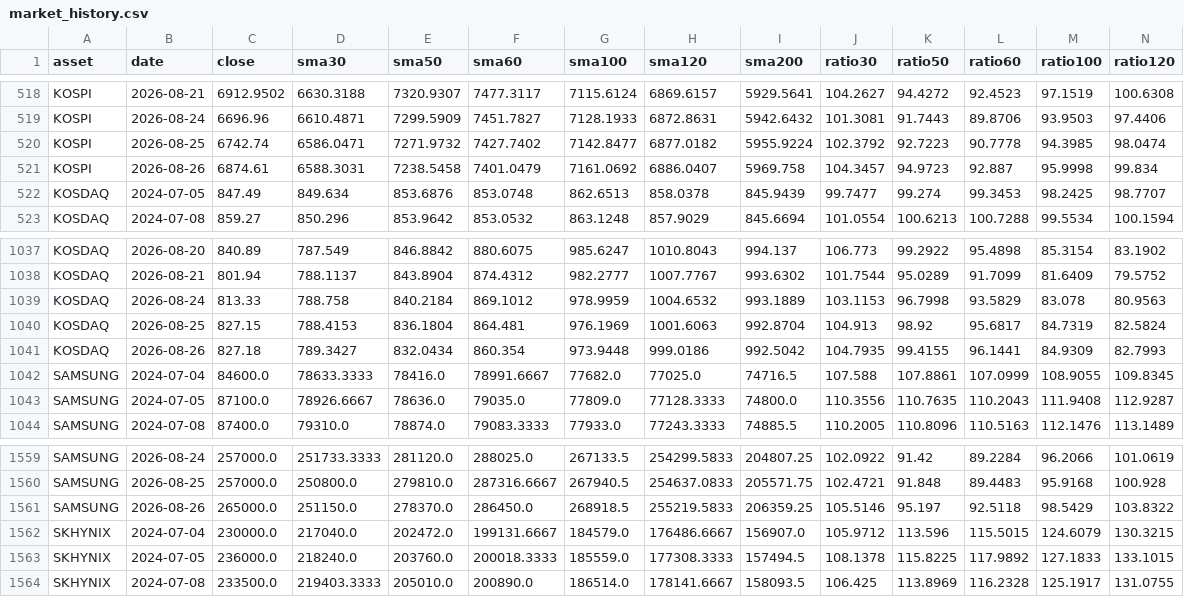
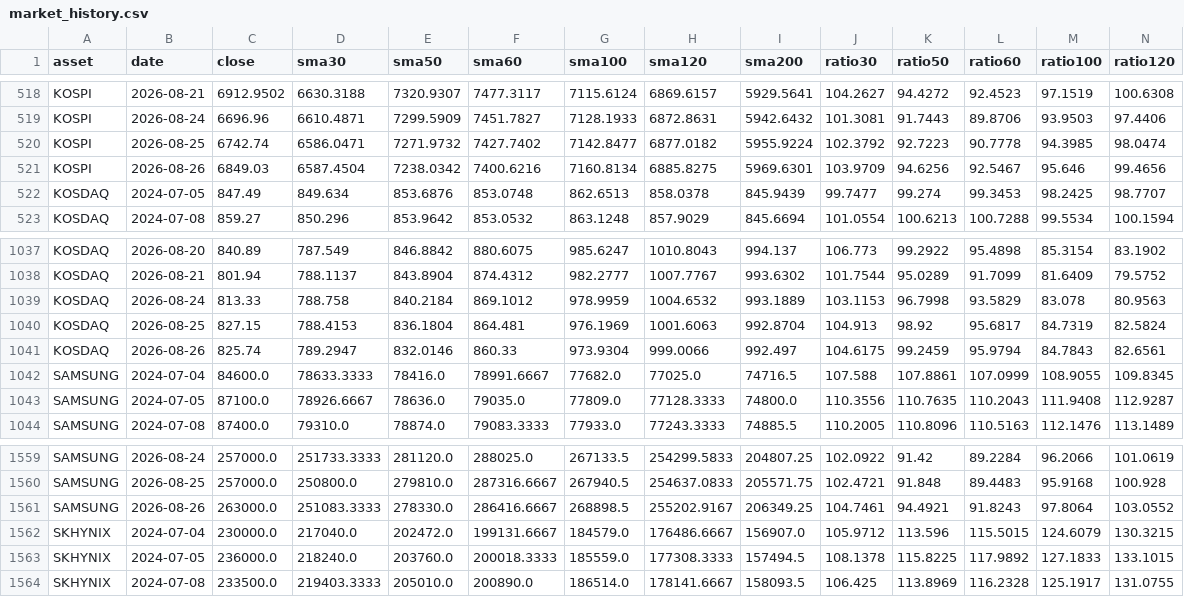
Before and after one commit to JungMin-4287/global-macro-korea-regime-dashboard, a CSV file: docs/data/market_history.csv, drawn as a sheet; only a part is shown, gaps mark what is left out; the diff covers the shown part only; the diff names each change by its address in the sheet, - before the commit and + after, or states it on an @@ line.

```diff
--- a/docs/data/market_history.csv
+++ b/docs/data/market_history.csv
-C521 (close): 6874.61
+C521 (close): 6849.03
-D521 (sma30): 6588.3031
+D521 (sma30): 6587.4504
-E521 (sma50): 7238.5458
+E521 (sma50): 7238.0342
-F521 (sma60): 7401.0479
+F521 (sma60): 7400.6216
-G521 (sma100): 7161.0692
+G521 (sma100): 7160.8134
-H521 (sma120): 6886.0407
+H521 (sma120): 6885.8275
-I521 (sma200): 5969.758
+I521 (sma200): 5969.6301
-J521 (ratio30): 104.3457
+J521 (ratio30): 103.9709
-K521 (ratio50): 94.9723
+K521 (ratio50): 94.6256
-L521 (ratio60): 92.887
+L521 (ratio60): 92.5467
-M521 (ratio100): 95.9998
+M521 (ratio100): 95.646
-N521 (ratio120): 99.834
+N521 (ratio120): 99.4656
-C1041 (close): 827.18
+C1041 (close): 825.74
-D1041 (sma30): 789.3427
+D1041 (sma30): 789.2947
-E1041 (sma50): 832.0434
+E1041 (sma50): 832.0146
-F1041 (sma60): 860.354
+F1041 (sma60): 860.33
-G1041 (sma100): 973.9448
+G1041 (sma100): 973.9304
-H1041 (sma120): 999.0186
+H1041 (sma120): 999.0066
-I1041 (sma200): 992.5042
+I1041 (sma200): 992.497
-J1041 (ratio30): 104.7935
+J1041 (ratio30): 104.6175
-K1041 (ratio50): 99.4155
+K1041 (ratio50): 99.2459
-L1041 (ratio60): 96.1441
+L1041 (ratio60): 95.9794
-M1041 (ratio100): 84.9309
+M1041 (ratio100): 84.7843
-N1041 (ratio120): 82.7993
+N1041 (ratio120): 82.6561
-C1561 (close): 265000.0
+C1561 (close): 263000.0
-D1561 (sma30): 251150.0
+D1561 (sma30): 251083.3333
-E1561 (sma50): 278370.0
+E1561 (sma50): 278330.0
-F1561 (sma60): 286450.0
+F1561 (sma60): 286416.6667
-G1561 (sma100): 268918.5
+G1561 (sma100): 268898.5
-H1561 (sma120): 255219.5833
+H1561 (sma120): 255202.9167
-I1561 (sma200): 206359.25
+I1561 (sma200): 206349.25
-J1561 (ratio30): 105.5146
+J1561 (ratio30): 104.7461
-K1561 (ratio50): 95.197
+K1561 (ratio50): 94.4921
-L1561 (ratio60): 92.5118
+L1561 (ratio60): 91.8243
-M1561 (ratio100): 98.5429
+M1561 (ratio100): 97.8064
-N1561 (ratio120): 103.8322
+N1561 (ratio120): 103.0552
```
Also changed, not shown: 60 edited cells elsewhere in this file, docs/data/correction_flow_map.csv, docs/data/daily_archive.csv, 4 other files.
